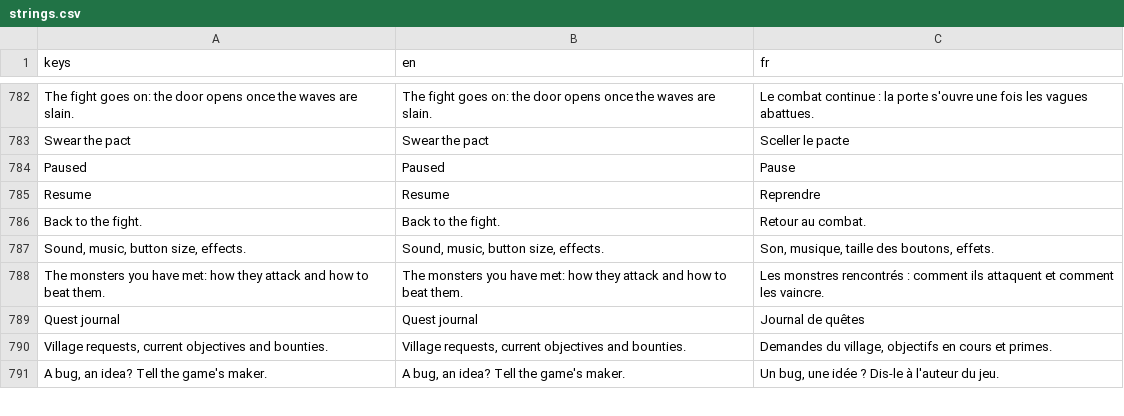
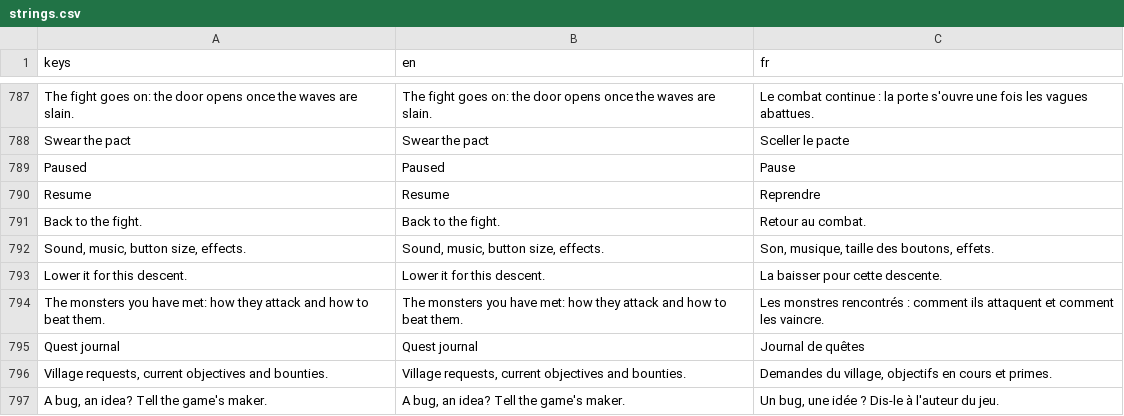
Before and after one commit to absolutezeroo/the-well-of-souls, a CSV file: locale/strings.csv, drawn as a sheet; only a part is shown, gaps mark what is left out; the diff covers the shown part only.

```diff
--- a/locale/strings.csv
+++ b/locale/strings.csv
@@ -787,2 +792,3 @@ Back to the fight.,Back to the fight.,Retour au combat.
 "Sound, music, button size, effects.","Sound, music, button size, effects.","Son, musique, taille des boutons, effets."
+Lower it for this descent.,Lower it for this descent.,La baisser pour cette descente.
 The monsters you have met: how they attack and how to beat them.,The monsters you have met: how they attack and how to beat them.,Les monstres rencontrés : comment ils attaquent et comment les vaincre.
```
Also changed, not shown: 8 added rows elsewhere in this file, 27 other files.
